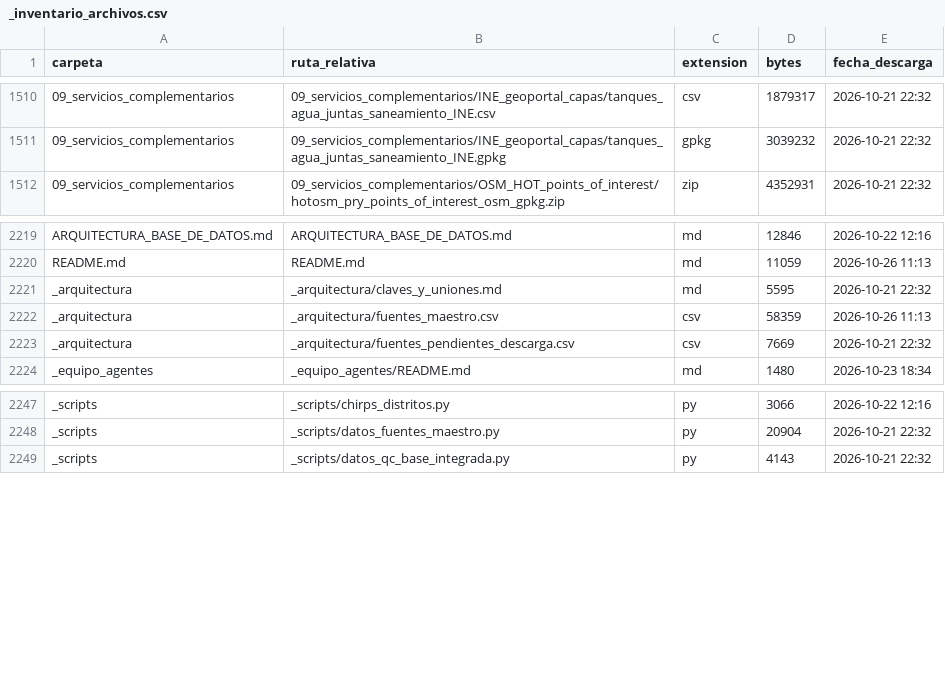
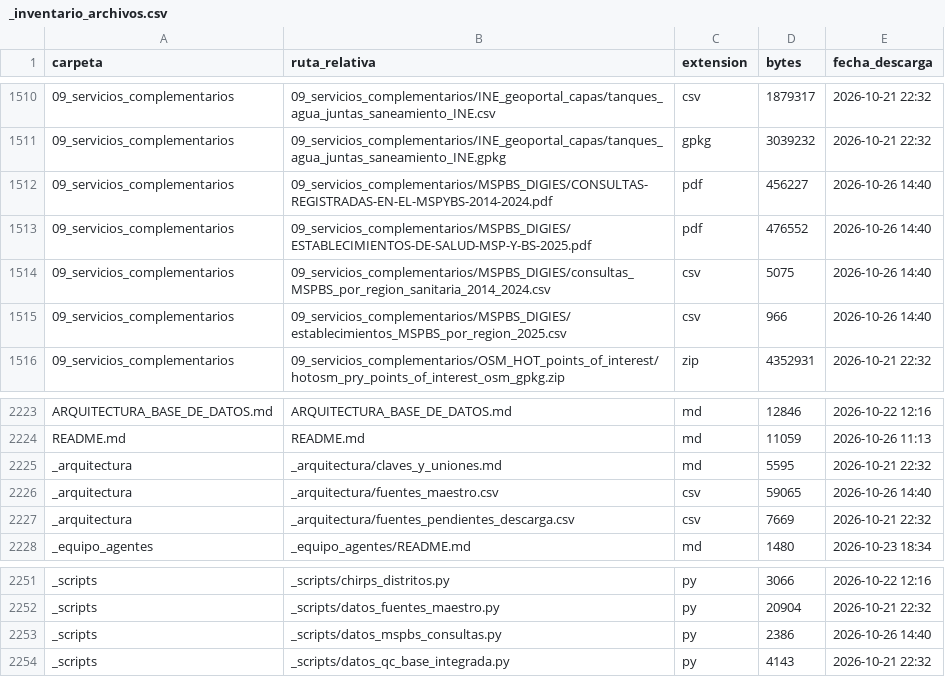
Before and after one commit to ovandofernando-cyber/Infraestructura_caminos, a CSV file: _inventario_archivos.csv, drawn as a sheet; only a part is shown, gaps mark what is left out.

```diff
--- a/_inventario_archivos.csv
+++ b/_inventario_archivos.csv
@@ -1511,2 +1511,6 @@
 09_servicios_complementarios,09_servicios_complementarios/INE_geoportal_capas/tanques_agua_juntas_saneamiento_INE.gpkg,gpkg,3039232,2026-10-21 22:32
+09_servicios_complementarios,09_servicios_complementarios/MSPBS_DIGIES/CONSULTAS-REGISTRADAS-EN-EL-MSPYBS-2014-2024.pdf,pdf,456227,2026-10-26 14:40
+09_servicios_complementarios,09_servicios_complementarios/MSPBS_DIGIES/ESTABLECIMIENTOS-DE-SALUD-MSP-Y-BS-2025.pdf,pdf,476552,2026-10-26 14:40
+09_servicios_complementarios,09_servicios_complementarios/MSPBS_DIGIES/consultas_MSPBS_por_region_sanitaria_2014_2024.csv,csv,5075,2026-10-26 14:40
+09_servicios_complementarios,09_servicios_complementarios/MSPBS_DIGIES/establecimientos_MSPBS_por_region_2025.csv,csv,966,2026-10-26 14:40
 09_servicios_complementarios,09_servicios_complementarios/OSM_HOT_points_of_interest/hotosm_pry_points_of_interest_osm_gpkg.zip,zip,4352931,2026-10-21 22:32
@@ -2221,3 +2225,3 @@ README.md,README.md,md,11059,2026-10-26 11:13
 _arquitectura,_arquitectura/claves_y_uniones.md,md,5595,2026-10-21 22:32
-_arquitectura,_arquitectura/fuentes_maestro.csv,csv,58359,2026-10-26 11:13
+_arquitectura,_arquitectura/fuentes_maestro.csv,csv,59065,2026-10-26 14:40
 _arquitectura,_arquitectura/fuentes_pendientes_descarga.csv,csv,7669,2026-10-21 22:32
@@ -2248,2 +2252,3 @@ _scripts,_scripts/chirps_distritos.py,py,3066,2026-10-22 12:16
 _scripts,_scripts/datos_fuentes_maestro.py,py,20904,2026-10-21 22:32
+_scripts,_scripts/datos_mspbs_consultas.py,py,2386,2026-10-26 14:40
 _scripts,_scripts/datos_qc_base_integrada.py,py,4143,2026-10-21 22:32
```
Also changed, not shown: _arquitectura/fuentes_maestro.csv, 5 other files.
